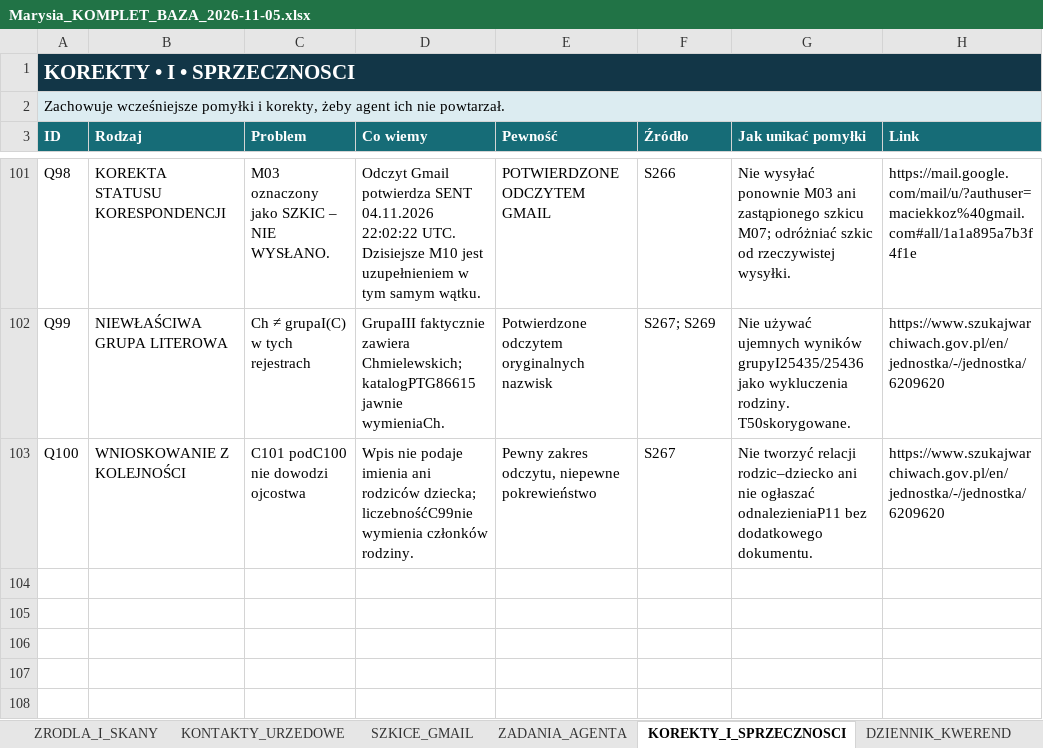
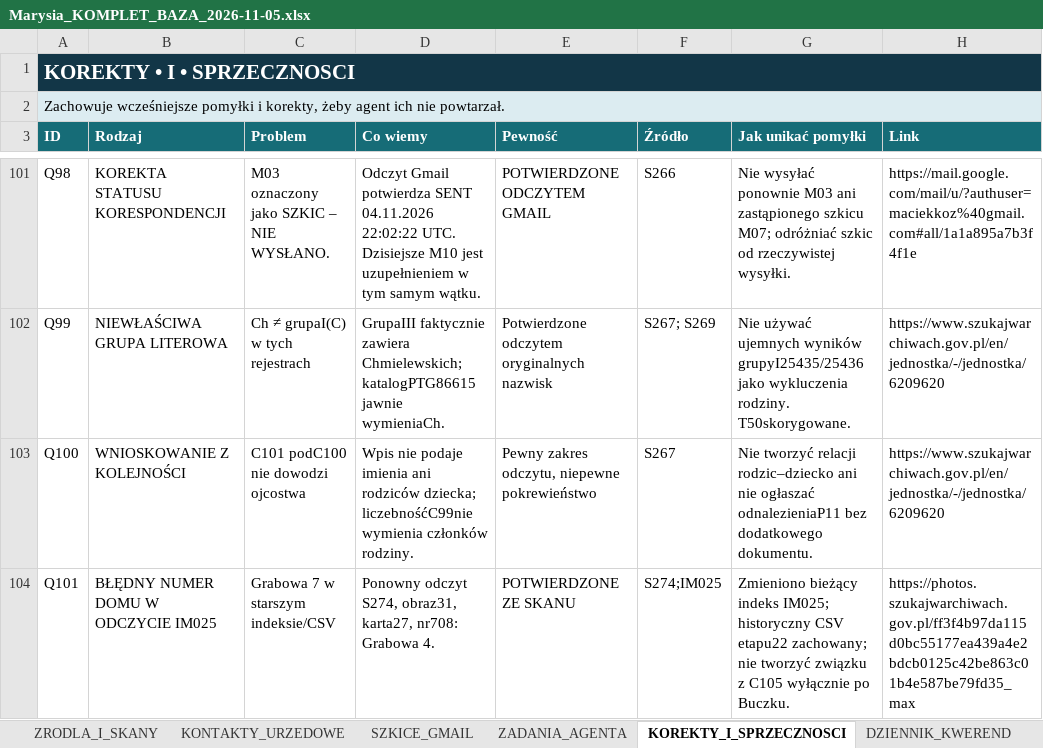
Before and after one commit to maciekkoz-PL/drzewo-genealogiczne, an Excel workbook: Marysia_KOMPLET_BAZA_2026-11-05.xlsx, sheet KOREKTY_I_SPRZECZNOSCI, drawn as a sheet; only a part is shown, gaps mark what is left out; values as stored, in another font and other column widths than the file's, no borders; table styles not drawn; the diff names each change by its address in the sheet, - before the commit and + after, or states it on an @@ line.

Commit message:
Zamknij przegląd łódzkiej księgi i wskaż rejestry Buczku

```diff
--- a/Marysia_KOMPLET_BAZA_2026-11-05.xlsx (sheet KOREKTY_I_SPRZECZNOSCI)
+++ b/Marysia_KOMPLET_BAZA_2026-11-05.xlsx (sheet KOREKTY_I_SPRZECZNOSCI)
+row 104: Q101 | BŁĘDNY NUMER DOMU W ODCZYCIE IM025 | Grabowa 7 w starszym indeksie/CSV | Ponowny odczyt S274, obraz31, karta27, nr708: Grabowa 4. | POTWIERDZONE ZE SKANU | S274;IM025 | Zmieniono bieżący indeks IM025; historyczny CSV etapu22 zachowany; nie tworzyć związku z C105 wyłącznie po Buczku. | https://photos.szukajwarchiwach.gov.pl/ff3f4b97da115d0bc55177ea439a4e2bdcb0125c42be863c01b4e587be79fd35_max
```
Also changed, not shown: sheet ZRODLA_I_SKANY, sheet PLIKI_DOWODOWE, sheet DZIENNIK_KWEREND, sheet INDEKS_MELDUNKOW, sheet KANDYDACI_I_HOMONIMY, sheet HIPOTEZY_OTWARTE, 1 more sheet, 14 other files.
